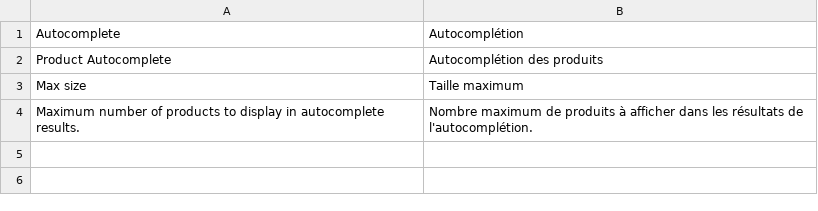
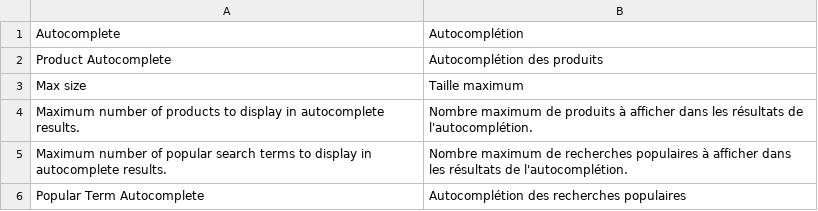
Before and after one commit to Smile-SA/elasticsuite, a CSV file: src/module-elasticsuite-catalog-autocomplete/i18n/fr_FR.csv, drawn as a sheet.

Commit message:
Append configurable search terms autocomplete size.

```diff
--- a/src/module-elasticsuite-catalog-autocomplete/i18n/fr_FR.csv
+++ b/src/module-elasticsuite-catalog-autocomplete/i18n/fr_FR.csv
@@ -4 +4,3 @@
 "Maximum number of products to display in autocomplete results.","Nombre maximum de produits à afficher dans les résultats de l'autocomplétion."
+"Maximum number of popular search terms to display in autocomplete results.","Nombre maximum de recherches populaires à afficher dans les résultats de l'autocomplétion."
+"Popular Term Autocomplete","Autocomplétion des recherches populaires"
```
Also changed, not shown: 4 other files.
